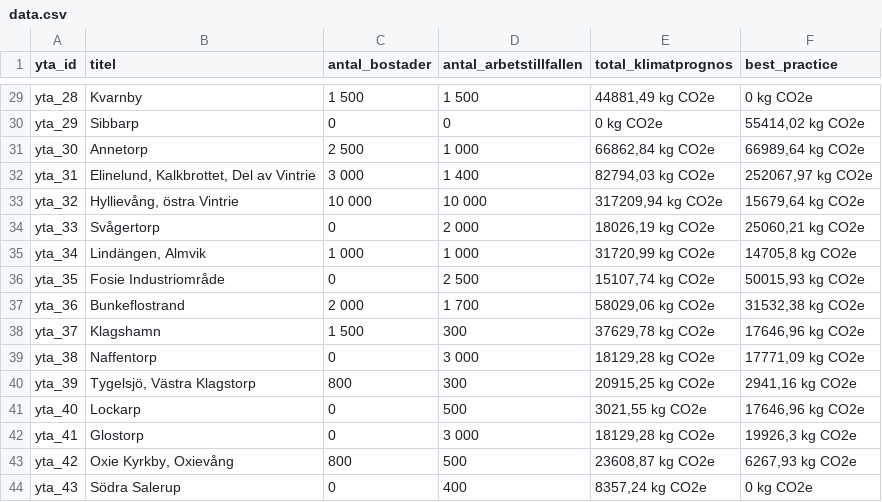
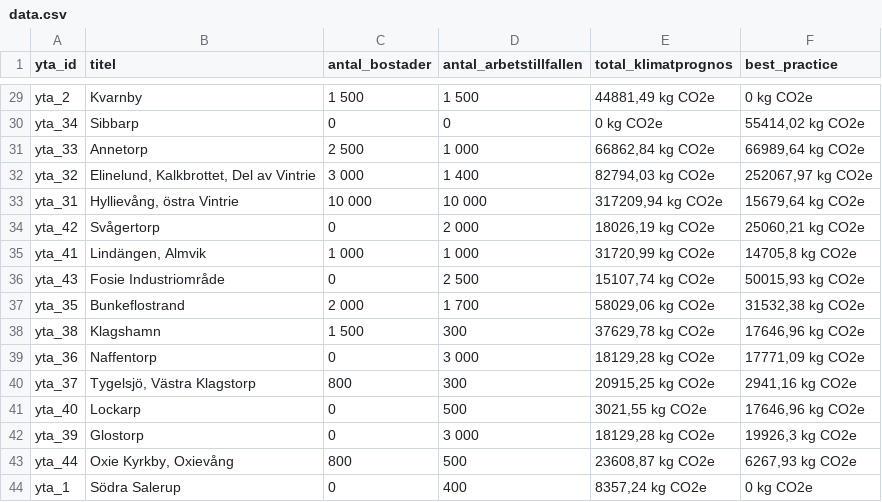
Before and after one commit to savscode/malmomap, a CSV file: data.csv, drawn as a sheet; only a part is shown, gaps mark what is left out; the diff covers the shown part only; the diff names each change by its address in the sheet, - before the commit and + after, or states it on an @@ line.

```diff
--- a/data.csv
+++ b/data.csv
-A29 (yta_id): yta_28
+A29 (yta_id): yta_2
-A30 (yta_id): yta_29
+A30 (yta_id): yta_34
-A31 (yta_id): yta_30
+A31 (yta_id): yta_33
-A32 (yta_id): yta_31
+A32 (yta_id): yta_32
-A33 (yta_id): yta_32
+A33 (yta_id): yta_31
-A34 (yta_id): yta_33
+A34 (yta_id): yta_42
-A35 (yta_id): yta_34
+A35 (yta_id): yta_41
-A36 (yta_id): yta_35
+A36 (yta_id): yta_43
-A37 (yta_id): yta_36
+A37 (yta_id): yta_35
-A38 (yta_id): yta_37
+A38 (yta_id): yta_38
-A39 (yta_id): yta_38
+A39 (yta_id): yta_36
-A40 (yta_id): yta_39
+A40 (yta_id): yta_37
-A42 (yta_id): yta_41
+A42 (yta_id): yta_39
-A43 (yta_id): yta_42
+A43 (yta_id): yta_44
-A44 (yta_id): yta_43
+A44 (yta_id): yta_1
```
Also changed, not shown: 26 edited cells elsewhere in this file.
